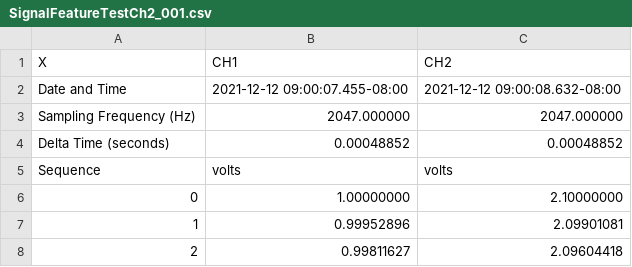
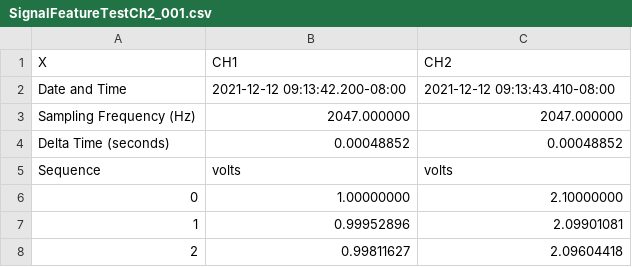
Before and after one commit to RobotSquirrelProd/AppliedVibrationAnalysis, a CSV file: SignalFeatureTestCh2_001.csv, drawn as a sheet; only a part is shown.

```diff
--- a/SignalFeatureTestCh2_001.csv
+++ b/SignalFeatureTestCh2_001.csv
@@ -1,3 +1,3 @@
 X,CH1,CH2
-Date and Time,2021-12-12 09:00:07.455-08:00,2021-12-12 09:00:08.632-08:00
+Date and Time,2021-12-12 09:13:42.200-08:00,2021-12-12 09:13:43.410-08:00
 Sampling Frequency (Hz),2047.000000,2047.000000
```
Also changed, not shown: SignalFeatureTest_001.csv, 3 other files.
